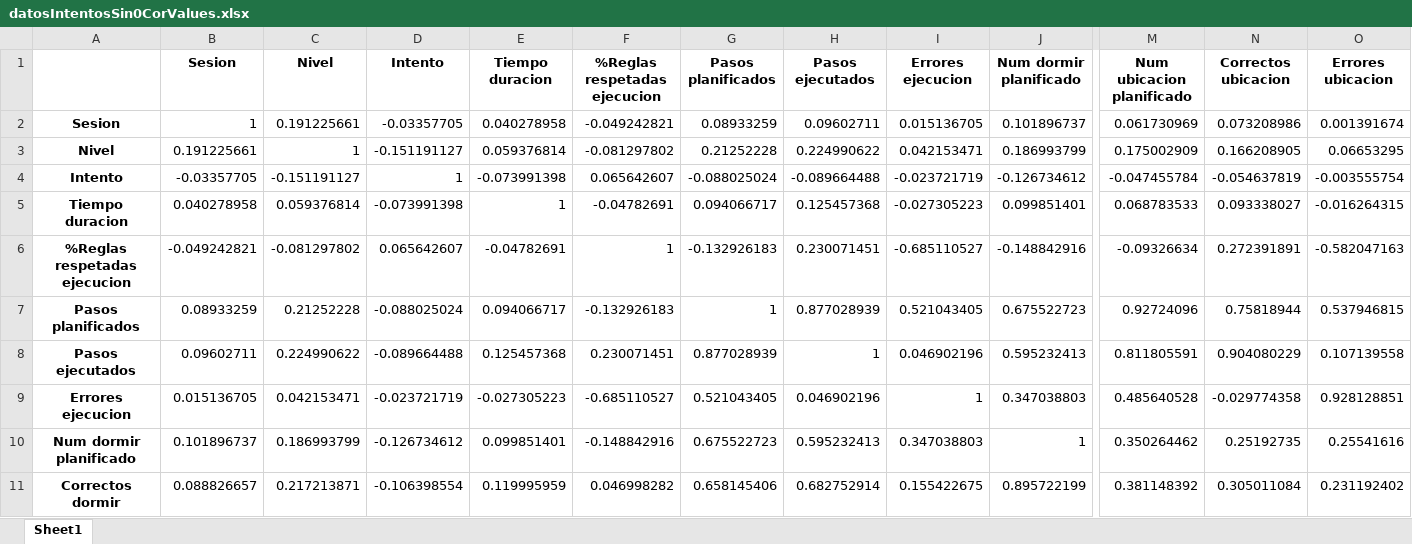
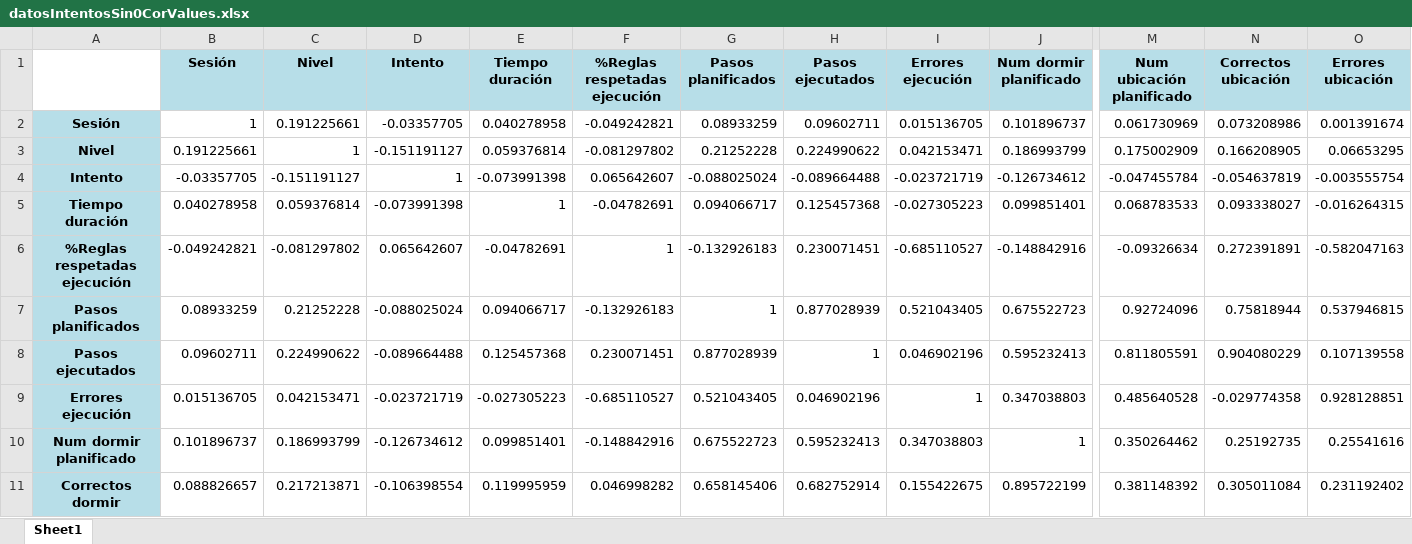
Before and after one commit to nahigles/jsonToCsv_TFG, an Excel workbook: datosIntentosSin0CorValues.xlsx, sheet Sheet1, drawn as a sheet; only a part is shown, gaps mark what is left out; values as stored, in another font and other column widths than the file's, no borders; the diff covers the shown part only; the diff names each change by its address in the sheet, - before the commit and + after, or states it on an @@ line.

```diff
--- a/datosIntentosSin0CorValues.xlsx (sheet Sheet1)
+++ b/datosIntentosSin0CorValues.xlsx (sheet Sheet1)
-B1: Sesion
+B1: Sesión
-B1:O1 fill: none
+B1:O1 fill: #B7DEE8
-E1: Tiempo duracion
+E1: Tiempo duración
-F1: %Reglas respetadas ejecucion
+F1: %Reglas respetadas ejecución
-I1: Errores ejecucion
+I1: Errores ejecución
-M1: Num ubicacion planificado
+M1: Num ubicación planificado
-N1: Correctos ubicacion
+N1: Correctos ubicación
-O1: Errores ubicacion
+O1: Errores ubicación
-A2: Sesion
+A2: Sesión
-A2:A11 fill: none
+A2:A11 fill: #B7DEE8
-A5: Tiempo duracion
+A5: Tiempo duración
-A6: %Reglas respetadas ejecucion
+A6: %Reglas respetadas ejecución
-A9: Errores ejecucion
+A9: Errores ejecución
```
Also changed, not shown: 3 edited cells and cell formats elsewhere in this sheet, datosIntentosMedias.xlsx, datosIntentosSin0PValues.xlsx, 10 other files.
